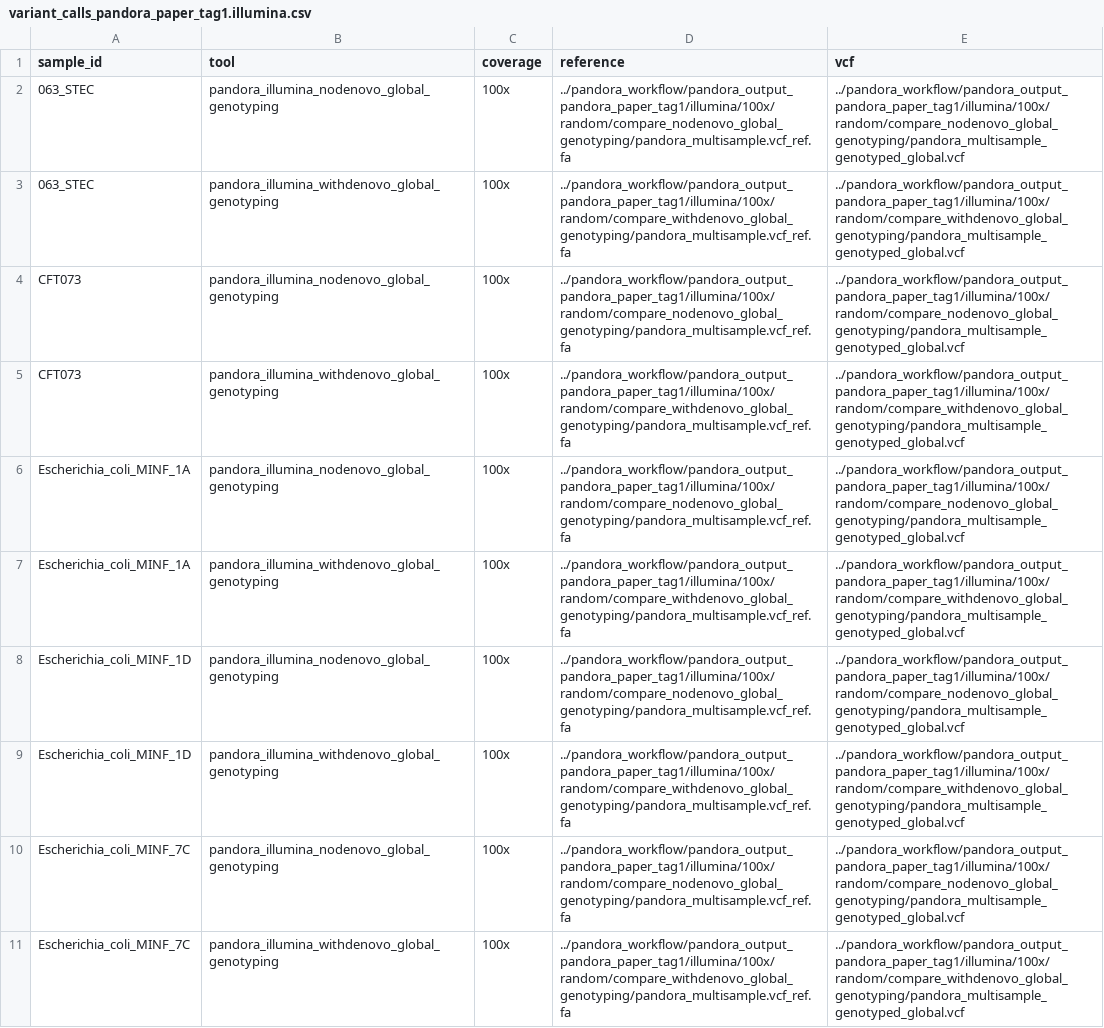
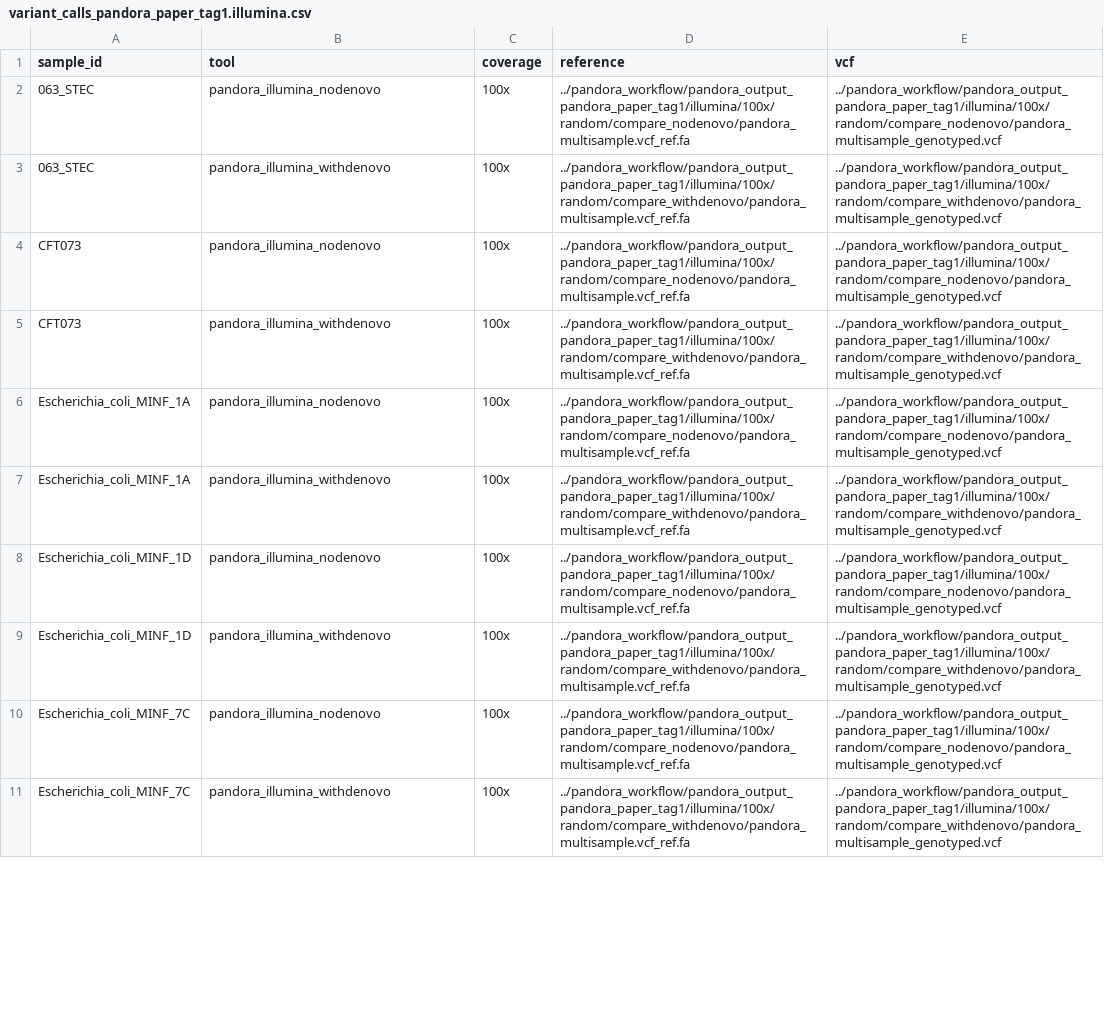
Before and after one commit to leoisl/pandora_paper_roc, a CSV file: metadata/variant_calls_pandora_paper_tag1.illumina.csv, drawn as a sheet; only a part is shown; the diff covers the shown part only; the diff names each change by its address in the sheet, - before the commit and + after, or states it on an @@ line.

```diff
--- a/metadata/variant_calls_pandora_paper_tag1.illumina.csv
+++ b/metadata/variant_calls_pandora_paper_tag1.illumina.csv
-B2 (tool): pandora_illumina_nodenovo_global_genotyping
+B2 (tool): pandora_illumina_nodenovo
-D2 (reference): ../pandora_workflow/pandora_output_pandora_paper_tag1/illumina/100x/random/compare_nodenovo_global_genotyping/pandora_multisample.vcf_ref.fa
+D2 (reference): ../pandora_workflow/pandora_output_pandora_paper_tag1/illumina/100x/random/compare_nodenovo/pandora_multisample.vcf_ref.fa
-E2 (vcf): ../pandora_workflow/pandora_output_pandora_paper_tag1/illumina/100x/random/compare_nodenovo_global_genotyping/pandora_multisample_genotyped_global.vcf
+E2 (vcf): ../pandora_workflow/pandora_output_pandora_paper_tag1/illumina/100x/random/compare_nodenovo/pandora_multisample_genotyped.vcf
-B3 (tool): pandora_illumina_withdenovo_global_genotyping
+B3 (tool): pandora_illumina_withdenovo
-D3 (reference): ../pandora_workflow/pandora_output_pandora_paper_tag1/illumina/100x/random/compare_withdenovo_global_genotyping/pandora_multisample.vcf_ref.fa
+D3 (reference): ../pandora_workflow/pandora_output_pandora_paper_tag1/illumina/100x/random/compare_withdenovo/pandora_multisample.vcf_ref.fa
-E3 (vcf): ../pandora_workflow/pandora_output_pandora_paper_tag1/illumina/100x/random/compare_withdenovo_global_genotyping/pandora_multisample_genotyped_global.vcf
+E3 (vcf): ../pandora_workflow/pandora_output_pandora_paper_tag1/illumina/100x/random/compare_withdenovo/pandora_multisample_genotyped.vcf
-B4 (tool): pandora_illumina_nodenovo_global_genotyping
+B4 (tool): pandora_illumina_nodenovo
-D4 (reference): ../pandora_workflow/pandora_output_pandora_paper_tag1/illumina/100x/random/compare_nodenovo_global_genotyping/pandora_multisample.vcf_ref.fa
+D4 (reference): ../pandora_workflow/pandora_output_pandora_paper_tag1/illumina/100x/random/compare_nodenovo/pandora_multisample.vcf_ref.fa
-E4 (vcf): ../pandora_workflow/pandora_output_pandora_paper_tag1/illumina/100x/random/compare_nodenovo_global_genotyping/pandora_multisample_genotyped_global.vcf
+E4 (vcf): ../pandora_workflow/pandora_output_pandora_paper_tag1/illumina/100x/random/compare_nodenovo/pandora_multisample_genotyped.vcf
-B5 (tool): pandora_illumina_withdenovo_global_genotyping
+B5 (tool): pandora_illumina_withdenovo
-D5 (reference): ../pandora_workflow/pandora_output_pandora_paper_tag1/illumina/100x/random/compare_withdenovo_global_genotyping/pandora_multisample.vcf_ref.fa
+D5 (reference): ../pandora_workflow/pandora_output_pandora_paper_tag1/illumina/100x/random/compare_withdenovo/pandora_multisample.vcf_ref.fa
-E5 (vcf): ../pandora_workflow/pandora_output_pandora_paper_tag1/illumina/100x/random/compare_withdenovo_global_genotyping/pandora_multisample_genotyped_global.vcf
+E5 (vcf): ../pandora_workflow/pandora_output_pandora_paper_tag1/illumina/100x/random/compare_withdenovo/pandora_multisample_genotyped.vcf
-B6 (tool): pandora_illumina_nodenovo_global_genotyping
+B6 (tool): pandora_illumina_nodenovo
-D6 (reference): ../pandora_workflow/pandora_output_pandora_paper_tag1/illumina/100x/random/compare_nodenovo_global_genotyping/pandora_multisample.vcf_ref.fa
+D6 (reference): ../pandora_workflow/pandora_output_pandora_paper_tag1/illumina/100x/random/compare_nodenovo/pandora_multisample.vcf_ref.fa
-E6 (vcf): ../pandora_workflow/pandora_output_pandora_paper_tag1/illumina/100x/random/compare_nodenovo_global_genotyping/pandora_multisample_genotyped_global.vcf
+E6 (vcf): ../pandora_workflow/pandora_output_pandora_paper_tag1/illumina/100x/random/compare_nodenovo/pandora_multisample_genotyped.vcf
-B7 (tool): pandora_illumina_withdenovo_global_genotyping
+B7 (tool): pandora_illumina_withdenovo
-D7 (reference): ../pandora_workflow/pandora_output_pandora_paper_tag1/illumina/100x/random/compare_withdenovo_global_genotyping/pandora_multisample.vcf_ref.fa
+D7 (reference): ../pandora_workflow/pandora_output_pandora_paper_tag1/illumina/100x/random/compare_withdenovo/pandora_multisample.vcf_ref.fa
-E7 (vcf): ../pandora_workflow/pandora_output_pandora_paper_tag1/illumina/100x/random/compare_withdenovo_global_genotyping/pandora_multisample_genotyped_global.vcf
+E7 (vcf): ../pandora_workflow/pandora_output_pandora_paper_tag1/illumina/100x/random/compare_withdenovo/pandora_multisample_genotyped.vcf
-B8 (tool): pandora_illumina_nodenovo_global_genotyping
+B8 (tool): pandora_illumina_nodenovo
-D8 (reference): ../pandora_workflow/pandora_output_pandora_paper_tag1/illumina/100x/random/compare_nodenovo_global_genotyping/pandora_multisample.vcf_ref.fa
+D8 (reference): ../pandora_workflow/pandora_output_pandora_paper_tag1/illumina/100x/random/compare_nodenovo/pandora_multisample.vcf_ref.fa
-E8 (vcf): ../pandora_workflow/pandora_output_pandora_paper_tag1/illumina/100x/random/compare_nodenovo_global_genotyping/pandora_multisample_genotyped_global.vcf
+E8 (vcf): ../pandora_workflow/pandora_output_pandora_paper_tag1/illumina/100x/random/compare_nodenovo/pandora_multisample_genotyped.vcf
-B9 (tool): pandora_illumina_withdenovo_global_genotyping
+B9 (tool): pandora_illumina_withdenovo
-D9 (reference): ../pandora_workflow/pandora_output_pandora_paper_tag1/illumina/100x/random/compare_withdenovo_global_genotyping/pandora_multisample.vcf_ref.fa
+D9 (reference): ../pandora_workflow/pandora_output_pandora_paper_tag1/illumina/100x/random/compare_withdenovo/pandora_multisample.vcf_ref.fa
-E9 (vcf): ../pandora_workflow/pandora_output_pandora_paper_tag1/illumina/100x/random/compare_withdenovo_global_genotyping/pandora_multisample_genotyped_global.vcf
+E9 (vcf): ../pandora_workflow/pandora_output_pandora_paper_tag1/illumina/100x/random/compare_withdenovo/pandora_multisample_genotyped.vcf
-B10 (tool): pandora_illumina_nodenovo_global_genotyping
+B10 (tool): pandora_illumina_nodenovo
-D10 (reference): ../pandora_workflow/pandora_output_pandora_paper_tag1/illumina/100x/random/compare_nodenovo_global_genotyping/pandora_multisample.vcf_ref.fa
+D10 (reference): ../pandora_workflow/pandora_output_pandora_paper_tag1/illumina/100x/random/compare_nodenovo/pandora_multisample.vcf_ref.fa
-E10 (vcf): ../pandora_workflow/pandora_output_pandora_paper_tag1/illumina/100x/random/compare_nodenovo_global_genotyping/pandora_multisample_genotyped_global.vcf
+E10 (vcf): ../pandora_workflow/pandora_output_pandora_paper_tag1/illumina/100x/random/compare_nodenovo/pandora_multisample_genotyped.vcf
-B11 (tool): pandora_illumina_withdenovo_global_genotyping
+B11 (tool): pandora_illumina_withdenovo
-D11 (reference): ../pandora_workflow/pandora_output_pandora_paper_tag1/illumina/100x/random/compare_withdenovo_global_genotyping/pandora_multisample.vcf_ref.fa
+D11 (reference): ../pandora_workflow/pandora_output_pandora_paper_tag1/illumina/100x/random/compare_withdenovo/pandora_multisample.vcf_ref.fa
-E11 (vcf): ../pandora_workflow/pandora_output_pandora_paper_tag1/illumina/100x/random/compare_withdenovo_global_genotyping/pandora_multisample_genotyped_global.vcf
+E11 (vcf): ../pandora_workflow/pandora_output_pandora_paper_tag1/illumina/100x/random/compare_withdenovo/pandora_multisample_genotyped.vcf
```
Also changed, not shown: 90 edited cells elsewhere in this file, metadata/variant_calls_pandora_only_pandora_paper_tag1.csv, metadata/variant_calls_pandora_paper_tag1.4way_illumina.csv, 6 other files.
